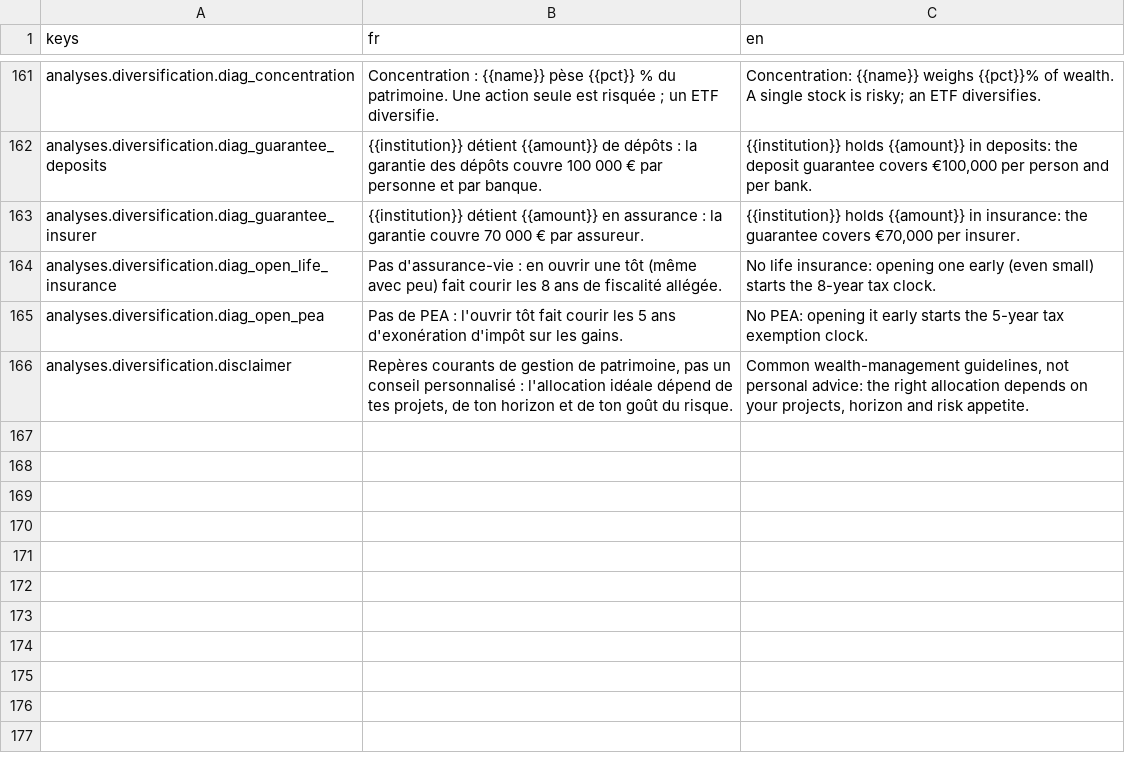
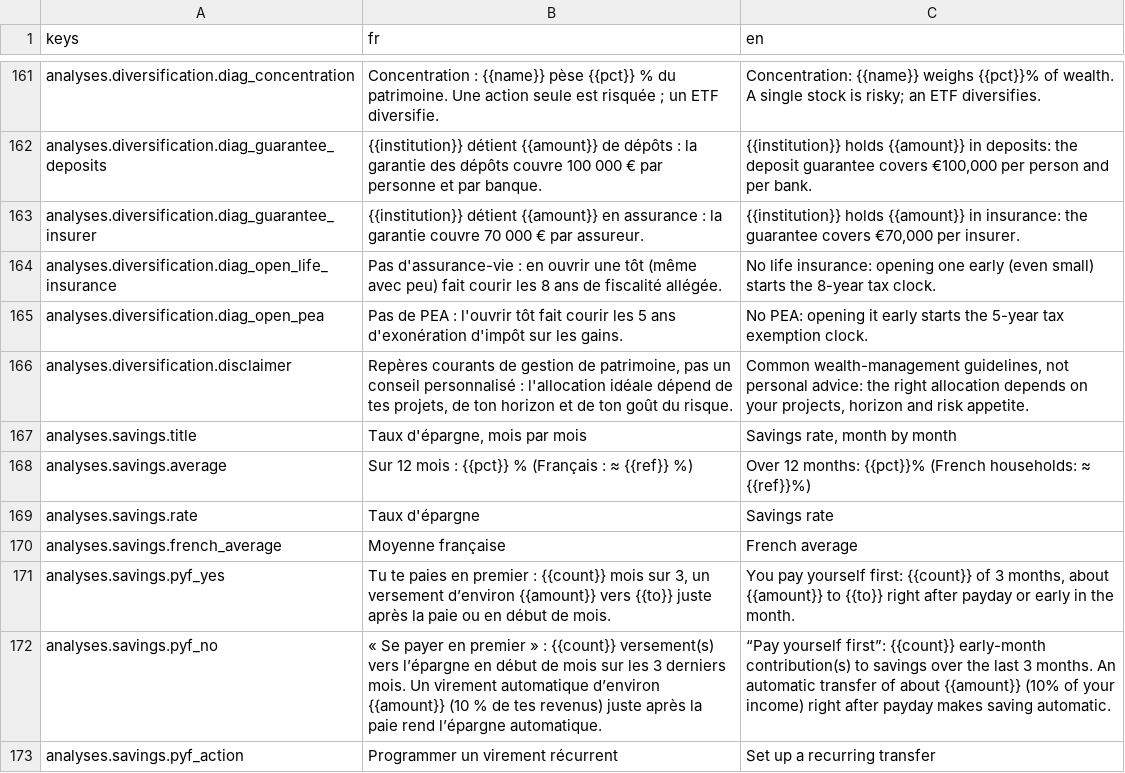
Before and after one commit to me02329/suzanne, a CSV file: frontend/src/i18n/catalogs/analyses.csv, drawn as a sheet; only a part is shown, gaps mark what is left out.

```diff
--- a/frontend/src/i18n/catalogs/analyses.csv
+++ b/frontend/src/i18n/catalogs/analyses.csv
@@ -166 +166,8 @@ analyses.diversification.diag_open_pea,Pas de PEA : l'ouvrir tôt fait courir le
 analyses.diversification.disclaimer,"Repères courants de gestion de patrimoine, pas un conseil personnalisé : l'allocation idéale dépend de tes projets, de ton horizon et de ton goût du risque.","Common wealth-management guidelines, not personal advice: the right allocation depends on your projects, horizon and risk appetite."
+analyses.savings.title,"Taux d'épargne, mois par mois","Savings rate, month by month"
+analyses.savings.average,Sur 12 mois : {{pct}} % (Français : ≈ {{ref}} %),Over 12 months: {{pct}}% (French households: ≈ {{ref}}%)
+analyses.savings.rate,Taux d'épargne,Savings rate
+analyses.savings.french_average,Moyenne française,French average
+analyses.savings.pyf_yes,"Tu te paies en premier : {{count}} mois sur 3, un versement d’environ {{amount}} vers {{to}} juste après la paie ou en début de mois.","You pay yourself first: {{count}} of 3 months, about {{amount}} to {{to}} right after payday or early in the month."
+analyses.savings.pyf_no,« Se payer en premier » : {{count}} versement(s) vers l’épargne en début de mois sur les 3 derniers mois. Un virement automatique d’environ {{amount}} (10 % de tes revenus) juste après la paie rend l’épargne automatique.,“Pay yourself first”: {{count}} early-month contribution(s) to savings over the last 3 months. An automatic transfer of about {{amount}} (10% of your income) right after payday makes saving automatic.
+analyses.savings.pyf_action,Programmer un virement récurrent,Set up a recurring transfer
```
Also changed, not shown: 7 other files.
